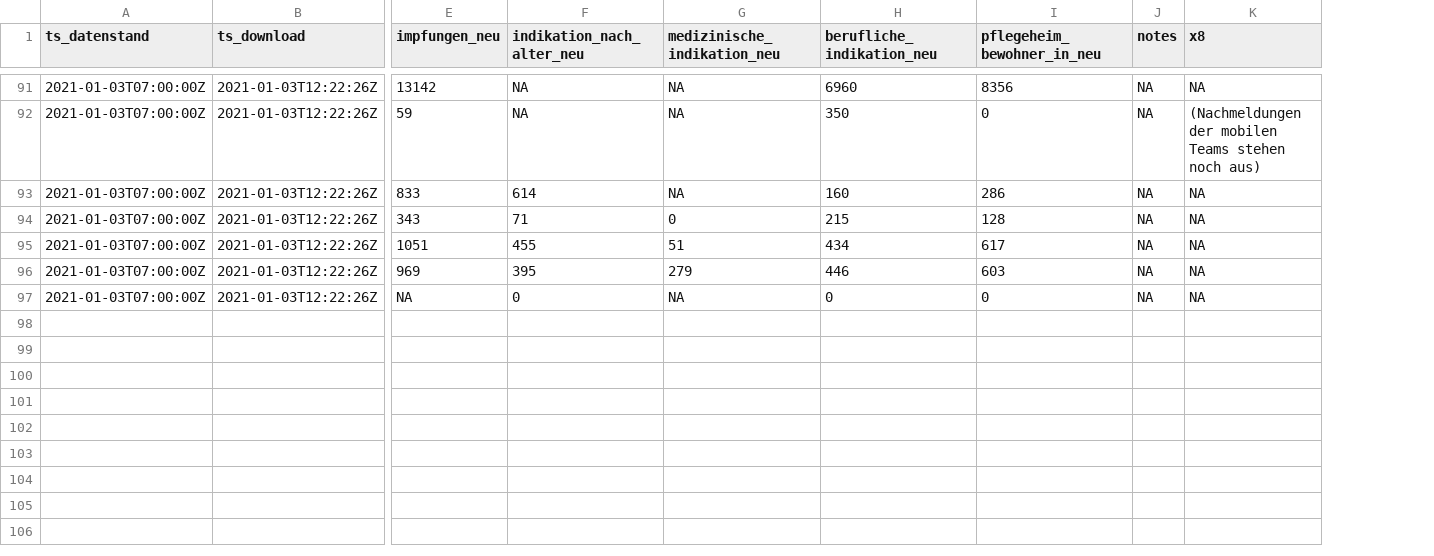
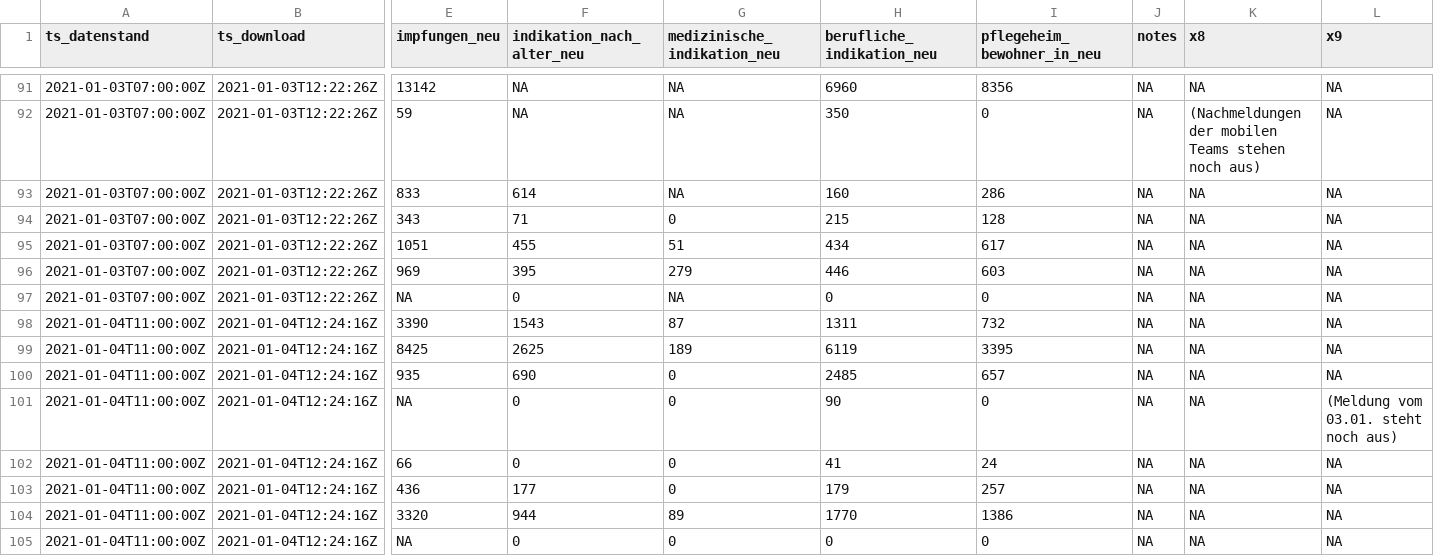
Before and after one commit to pr130/vaccc19de_rki_data, a CSV file: data/diffs_time_series.csv, drawn as a sheet; only a part is shown, gaps mark what is left out; rows hold the shown columns only; the diff covers the shown part only; the diff names each change by its address in the sheet, - before the commit and + after, or states it on an @@ line.

```diff
--- a/data/diffs_time_series.csv
+++ b/data/diffs_time_series.csv
+column L (x9), rows 91-97: all NA
+row 98: 2021-01-04T11:00:00Z | 2021-01-04T12:24:16Z | 3390 | 1543 | 87 | 1311 | 732 | NA | NA | NA
+row 99: 2021-01-04T11:00:00Z | 2021-01-04T12:24:16Z | 8425 | 2625 | 189 | 6119 | 3395 | NA | NA | NA
+row 100: 2021-01-04T11:00:00Z | 2021-01-04T12:24:16Z | 935 | 690 | 0 | 2485 | 657 | NA | NA | NA
+row 101: 2021-01-04T11:00:00Z | 2021-01-04T12:24:16Z | NA | 0 | 0 | 90 | 0 | NA | NA | (Meldung vom 03.01. steht noch aus)
+row 102: 2021-01-04T11:00:00Z | 2021-01-04T12:24:16Z | 66 | 0 | 0 | 41 | 24 | NA | NA | NA
+row 103: 2021-01-04T11:00:00Z | 2021-01-04T12:24:16Z | 436 | 177 | 0 | 179 | 257 | NA | NA | NA
+row 104: 2021-01-04T11:00:00Z | 2021-01-04T12:24:16Z | 3320 | 944 | 89 | 1770 | 1386 | NA | NA | NA
+row 105: 2021-01-04T11:00:00Z | 2021-01-04T12:24:16Z | NA | 0 | 0 | 0 | 0 | NA | NA | NA
```
Also changed, not shown: 8 added rows elsewhere in this file, data/cumulative_time_series.csv, 4 other files.
